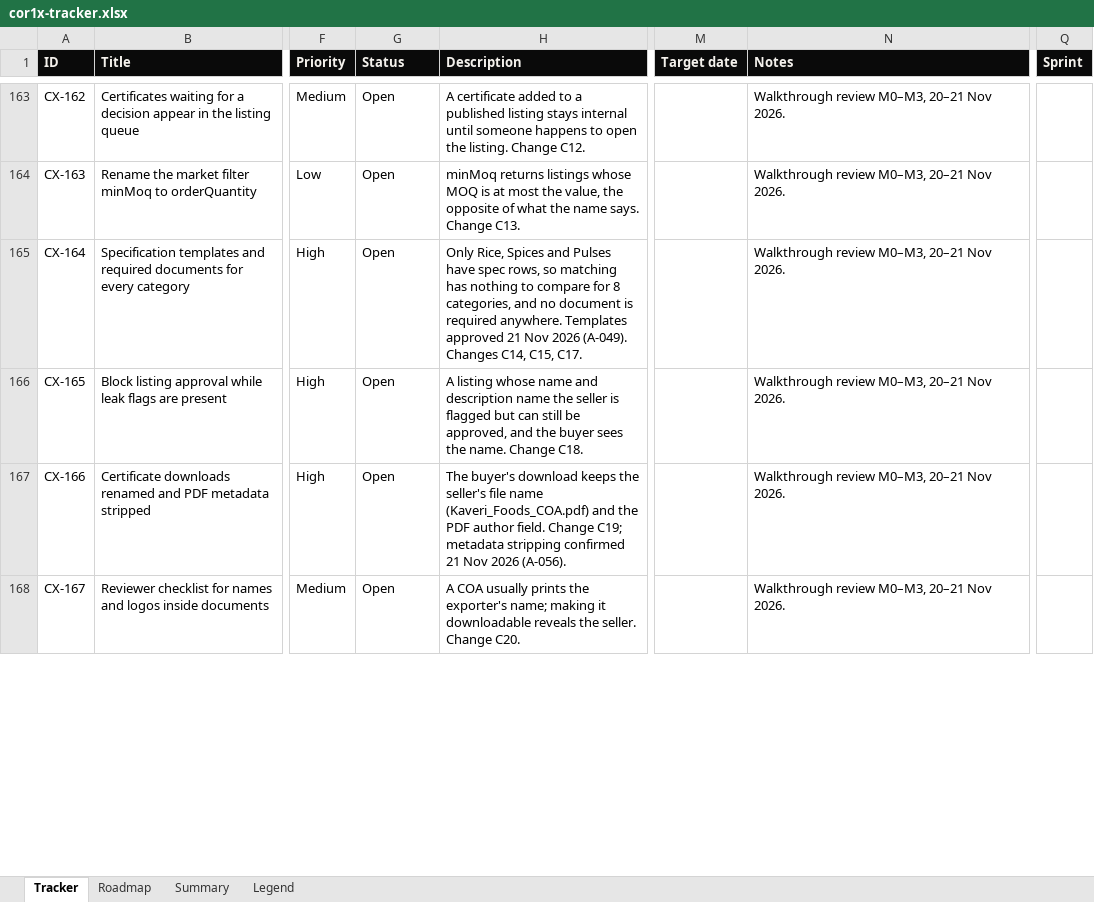
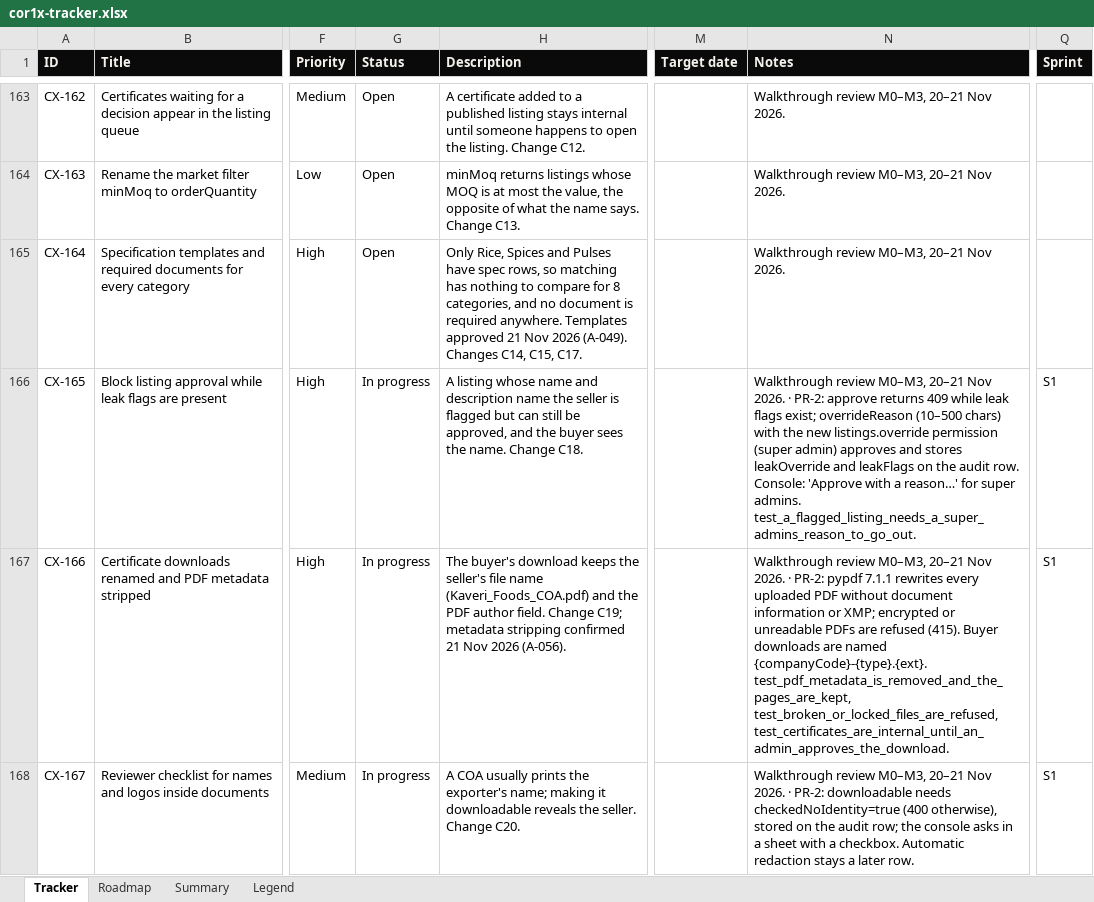
Before and after one commit to Quazr-Elevate/corridor_1_x, an Excel workbook: docs/tracker/cor1x-tracker.xlsx, sheet Tracker, drawn as a sheet; only a part is shown, gaps mark what is left out; values as stored, in another font and other column widths than the file's, no borders; conditional formats and table styles not drawn; the diff covers the shown part only; the diff names each change by its address in the sheet, - before the commit and + after, or states it on an @@ line.

```diff
--- a/docs/tracker/cor1x-tracker.xlsx (sheet Tracker)
+++ b/docs/tracker/cor1x-tracker.xlsx (sheet Tracker)
-G166:G168 (Status): Open
+G166:G168 (Status): In progress
-N166 (Notes): …Nov 2026.
+N166 (Notes): …Nov 2026. · PR-2: approve returns 409 while leak flags exist; overrideReason (10–500 chars) with the new listings.override permission (super admin) approves and stores leakOverride and leakFlags on the audit row. Console: 'Approve with a reason…' for super admins. test_a_flagged_listing_needs_a_super_admins_reason_to_go_out.
-Q166:Q168 (Sprint): (empty)
+Q166:Q168 (Sprint): S1
-N167 (Notes): …Nov 2026.
+N167 (Notes): …Nov 2026. · PR-2: pypdf 7.1.1 rewrites every uploaded PDF without document information or XMP; encrypted or unreadable PDFs are refused (415). Buyer downloads are named {companyCode}-{type}.{ext}. test_pdf_metadata_is_removed_and_the_pages_are_kept, test_broken_or_locked_files_are_refused, test_certificates_are_internal_until_an_admin_approves_the_download.
-N168 (Notes): …Nov 2026.
+N168 (Notes): …Nov 2026. · PR-2: downloadable needs checkedNoIdentity=true (400 otherwise), stored on the audit row; the console asks in a sheet with a checkbox. Automatic redaction stays a later row.
```
Also changed, not shown: 9 edited cells elsewhere in this sheet, 33 other files.
